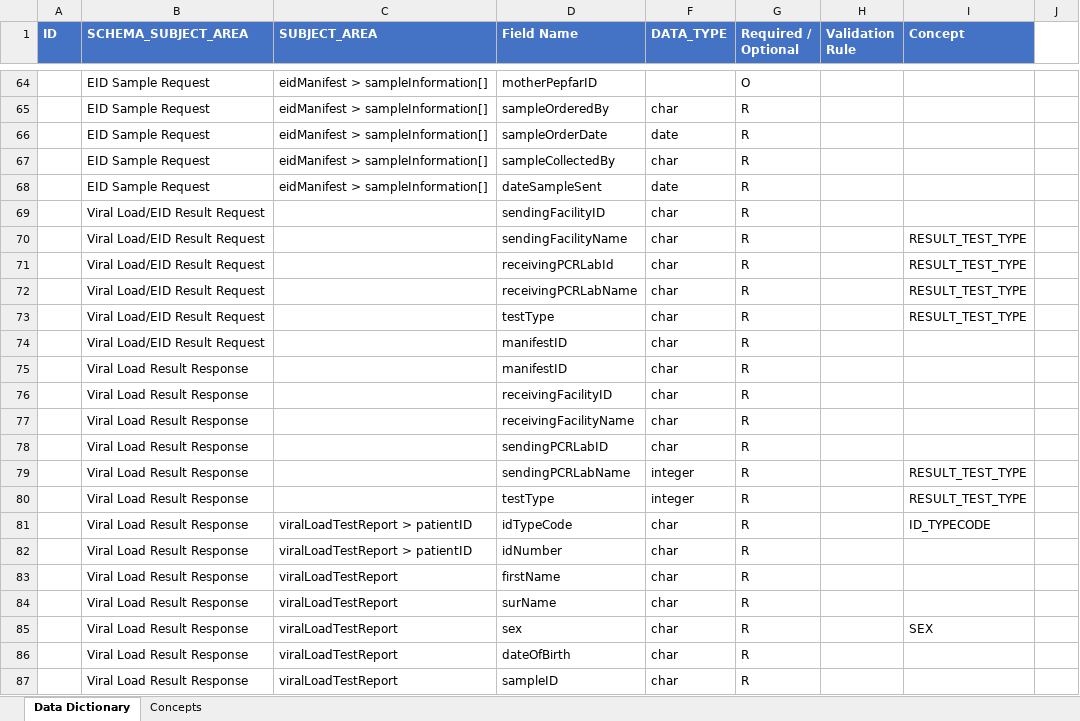
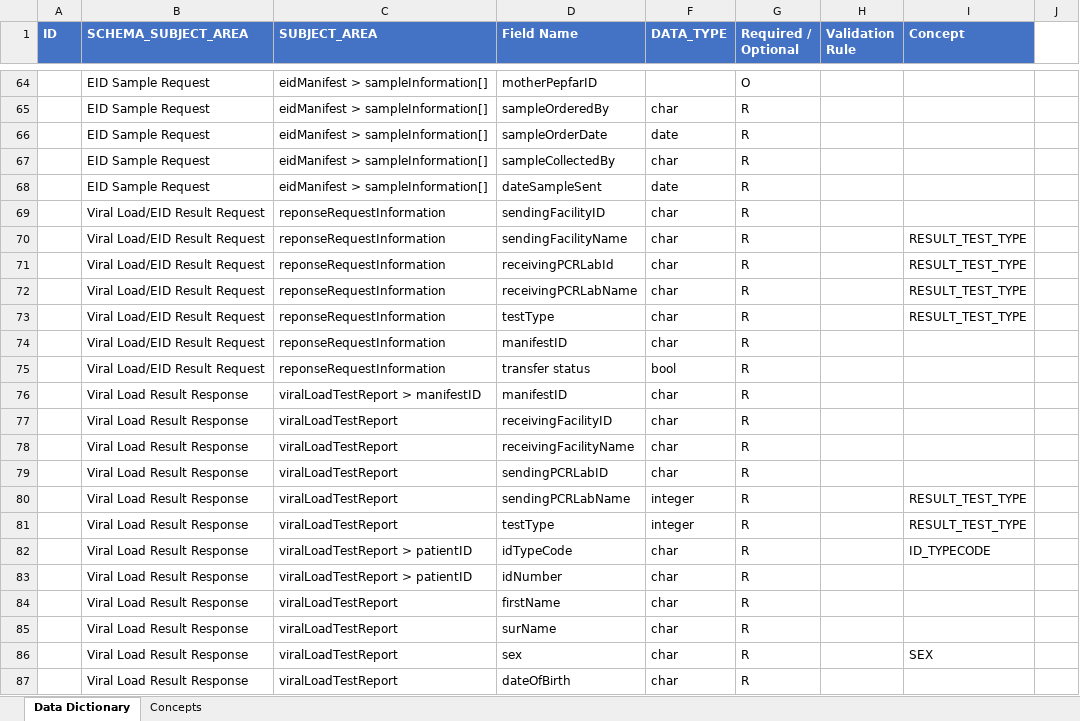
Before and after one commit to NascpHisCommunity/lims_api_documentation_and_schema, an Excel workbook: LIMS_Schema_and_Documentation/LIMS-EMR_Dictionary_and_concepts_V2.xlsx, sheet Data Dictionary, drawn as a sheet; only a part is shown, gaps mark what is left out; the shorter side is filled out with more unchanged rows; values as stored, in another font and other column widths than the file's, no borders; charts and pictures not drawn; addresses are those after the commit; the diff covers the shown part only; the diff names each change by its address in the sheet, - before the commit and + after, or states it on an @@ line.

Commit message:
updated data dictionary

```diff
--- a/LIMS_Schema_and_Documentation/LIMS-EMR_Dictionary_and_concepts_V2.xlsx (sheet Data Dictionary)
+++ b/LIMS_Schema_and_Documentation/LIMS-EMR_Dictionary_and_concepts_V2.xlsx (sheet Data Dictionary)
-C69:C74 (SUBJECT_AREA): (empty)
+C69:C74 (SUBJECT_AREA): reponseRequestInformation
+row 75:  | Viral Load/EID Result Request | reponseRequestInformation | transfer status | bool | R
-C76 (SUBJECT_AREA): (empty)
+C76 (SUBJECT_AREA): viralLoadTestReport > manifestID
-C77:C81 (SUBJECT_AREA): (empty)
+C77:C81 (SUBJECT_AREA): viralLoadTestReport
```
Also changed, not shown: 10 added rows, 6 removed rows, 10 edited cells and cell formats elsewhere in this sheet, hidden cells.
